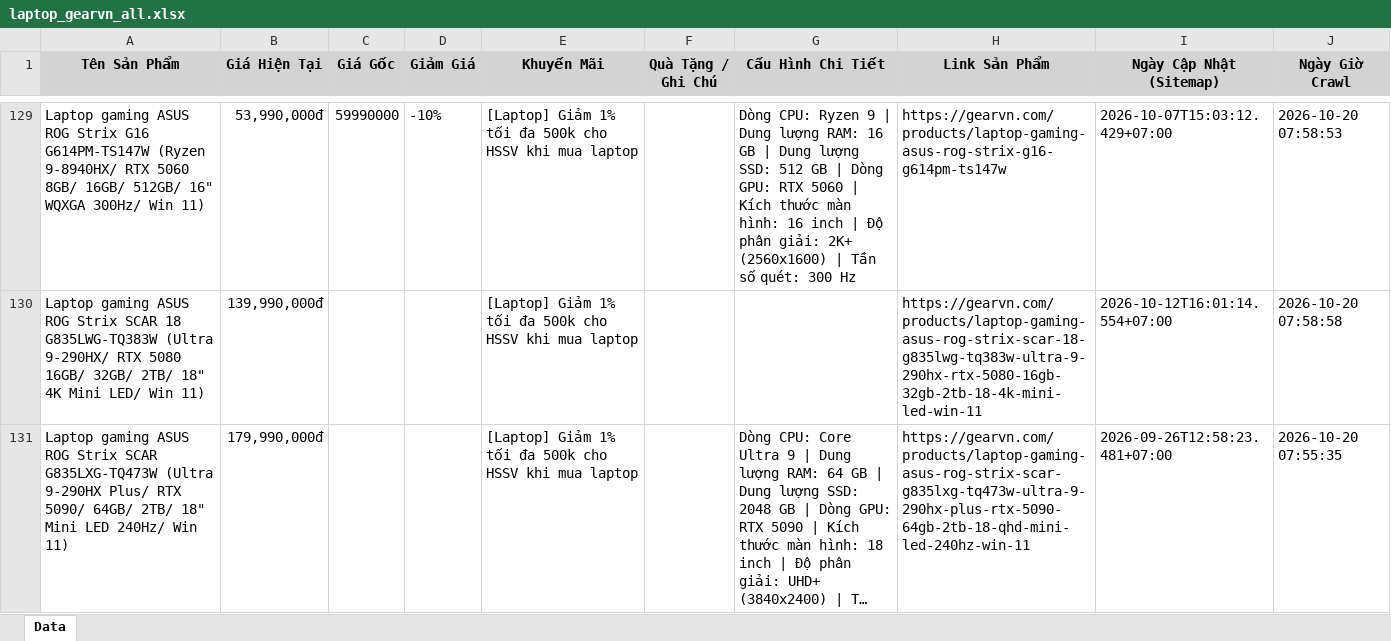
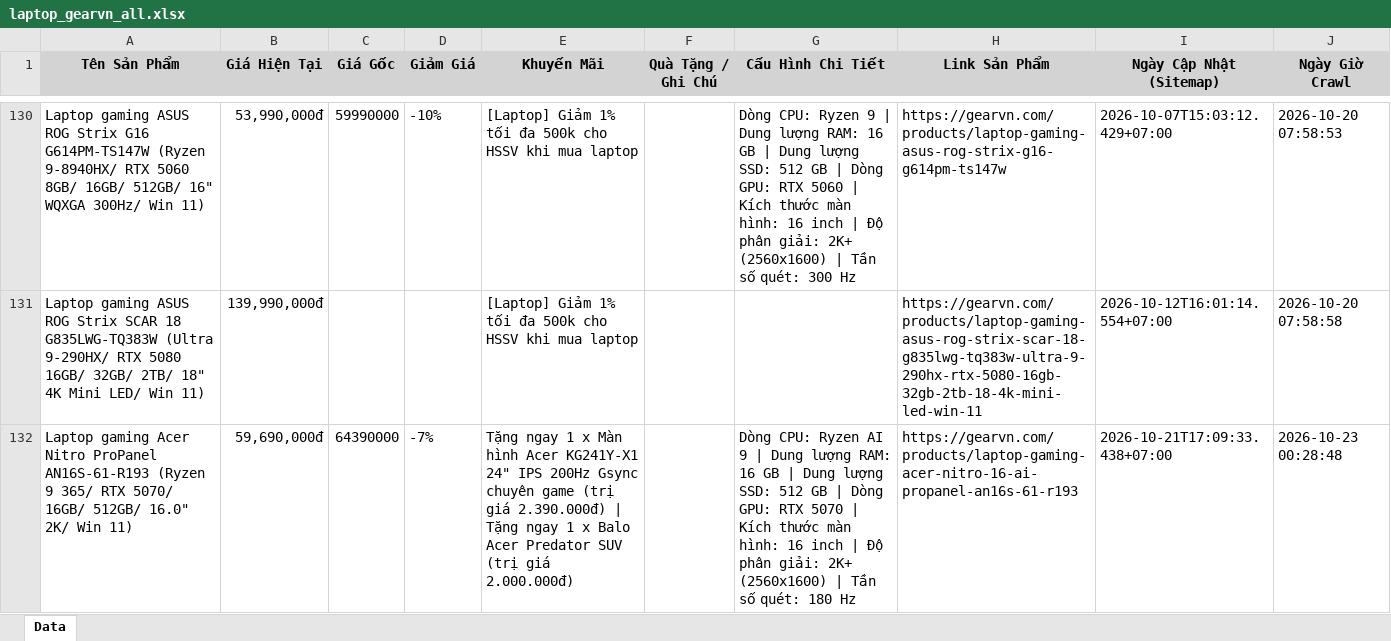
Before and after one commit to QuangTran-deptrai/crawl_laptop, an Excel workbook: laptop_gearvn_all.xlsx, sheet Data, drawn as a sheet; only a part is shown, gaps mark what is left out; the shorter side is filled out with more unchanged rows; long unchanged cells end in …; values as stored, in another font and other column widths than the file's, no borders; the diff covers the shown part only; the diff names each change by its address in the sheet, - before the commit and + after, or states it on an @@ line.

```diff
--- a/laptop_gearvn_all.xlsx (sheet Data)
+++ b/laptop_gearvn_all.xlsx (sheet Data)
+row 132: Laptop gaming Acer Nitro ProPanel AN16S-61-R193 (Ryzen 9 365/ RTX 5070/ 16GB/ 512GB/ 16.0" 2K/ Win 11) | 59,690,000đ | 64390000 | -7% | Tặng ngay 1 x Màn hình Acer KG241Y-X1 24" IPS 200Hz Gsync chuyên game (trị giá 2.390.000đ) | Tặng ngay 1 x Balo Acer Predator SUV (trị giá 2.000.000đ) |  | Dòng CPU: Ryzen AI 9 | Dung lượng RAM: 16 GB | Dung lượng SSD: 512 GB | Dòng GPU: RTX 5070 | Kích thước màn hình: 16 inch | Độ phân giải: 2K+ (2560x1600) | Tần số quét: 180 Hz | https://gearvn.com/products/laptop-gaming-acer-nitro-16-ai-propanel-an16s-61-r193 | 2026-10-21T17:09:33.438+07:00 | 2026-10-23 00:28:48
```
Also changed, not shown: 4 added rows and 2 edited cells elsewhere in this sheet, laptop_cellphones_all.xlsx, laptop_fptshop_all.xlsx, 4 other files.
